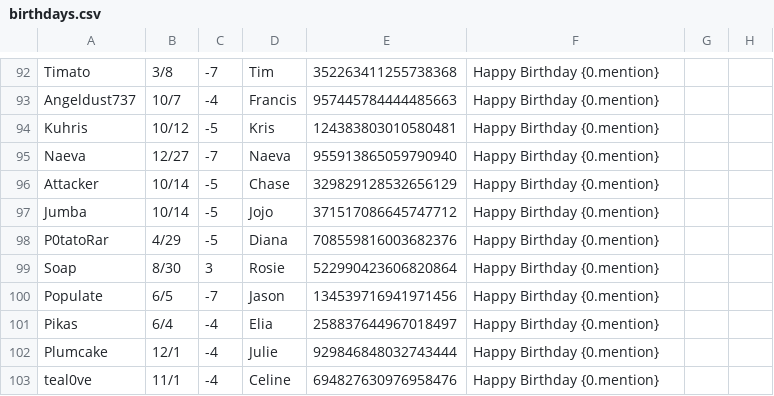
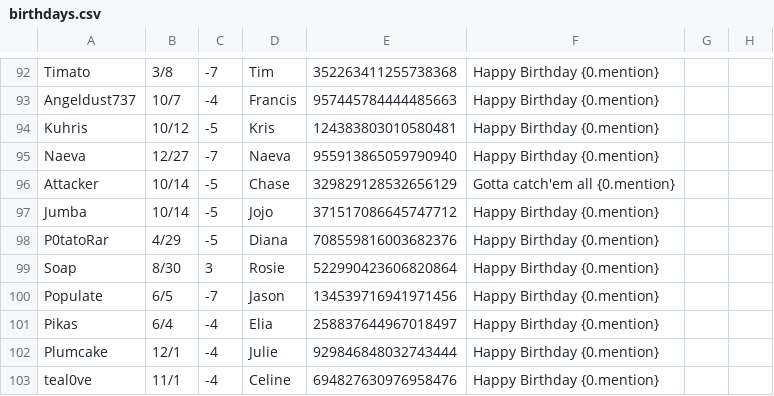
Before and after one commit to MaesterMatt/MottBott, a CSV file: birthdays.csv, drawn as a sheet; only a part is shown, gaps mark what is left out; the diff covers the shown part only.

Commit message:
added more birthdays

```diff
--- a/birthdays.csv
+++ b/birthdays.csv
@@ -95,3 +95,3 @@ Kuhris,10/12,-5,Kris,124383803010580481,Happy Birthday {0.mention}
 Naeva,12/27,-7,Naeva,955913865059790940,Happy Birthday {0.mention}
-Attacker,10/14,-5,Chase,329829128532656129,Happy Birthday {0.mention}
+Attacker,10/14,-5,Chase,329829128532656129, Gotta catch'em all {0.mention}
 Jumba,10/14,-5,Jojo,371517086645747712,Happy Birthday {0.mention}
```
Also changed, not shown: 8 added rows and 13 edited cells elsewhere in this file.
